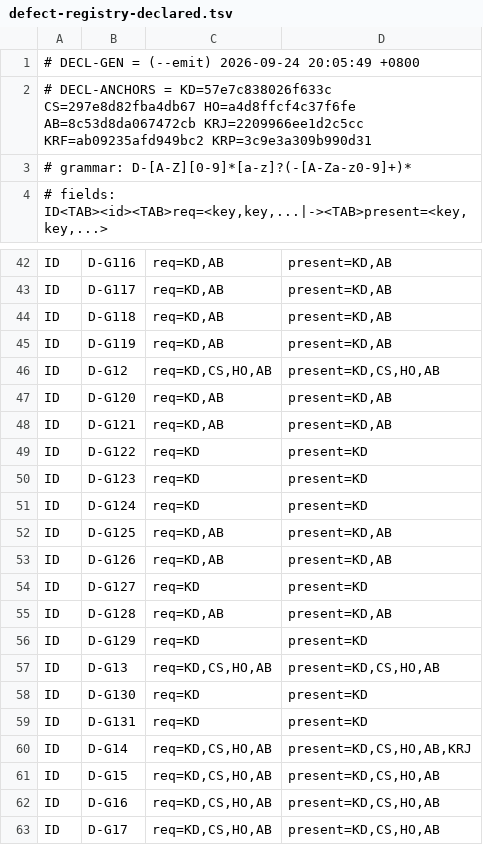
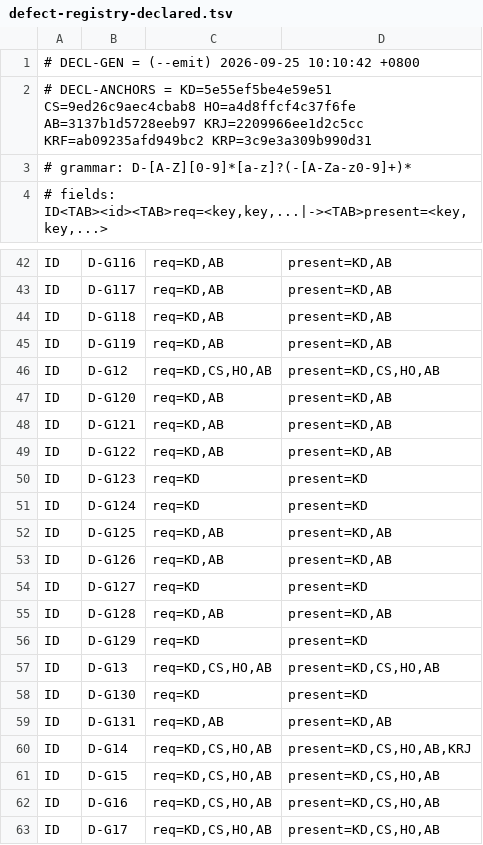
Before and after one commit to isharrrry/WPFOnLinux, a TSV file: build/MilBridge/tools/defect-registry-declared.tsv, drawn as a sheet; only a part is shown, gaps mark what is left out.

Commit message:
controller: post-#67 registry batch — D-G119 26/27/28 + D-G120 inst2 + D-G117 inst + TASK-0728..0731 + K16 note + HANDOFF disc 41/42 + Gitee remote note + re-emit declared

```diff
--- a/build/MilBridge/tools/defect-registry-declared.tsv
+++ b/build/MilBridge/tools/defect-registry-declared.tsv
@@ -1,3 +1,3 @@
-# DECL-GEN = (--emit) 2026-09-24 20:05:49 +0800
-# DECL-ANCHORS = KD=57e7c838026f633c CS=297e8d82fba4db67 HO=a4d8ffcf4c37f6fe AB=8c53d8da067472cb KRJ=2209966ee1d2c5cc KRF=ab09235afd949bc2 KRP=3c9e3a309b990d31
+# DECL-GEN = (--emit) 2026-09-25 10:10:42 +0800
+# DECL-ANCHORS = KD=5e55ef5be4e59e51 CS=9ed26c9aec4cbab8 HO=a4d8ffcf4c37f6fe AB=3137b1d5728eeb97 KRJ=2209966ee1d2c5cc KRF=ab09235afd949bc2 KRP=3c9e3a309b990d31
 # grammar: D-[A-Z][0-9]*[a-z]?(-[A-Za-z0-9]+)*
@@ -48,3 +48,3 @@ ID	D-G120	req=KD,AB	present=KD,AB
 ID	D-G121	req=KD,AB	present=KD,AB
-ID	D-G122	req=KD	present=KD
+ID	D-G122	req=KD,AB	present=KD,AB
 ID	D-G123	req=KD	present=KD
@@ -58,3 +58,3 @@ ID	D-G13	req=KD,CS,HO,AB	present=KD,CS,HO,AB
 ID	D-G130	req=KD	present=KD
-ID	D-G131	req=KD	present=KD
+ID	D-G131	req=KD,AB	present=KD,AB
 ID	D-G14	req=KD,CS,HO,AB	present=KD,CS,HO,AB,KRJ
```
Also changed, not shown: 4 other files.
